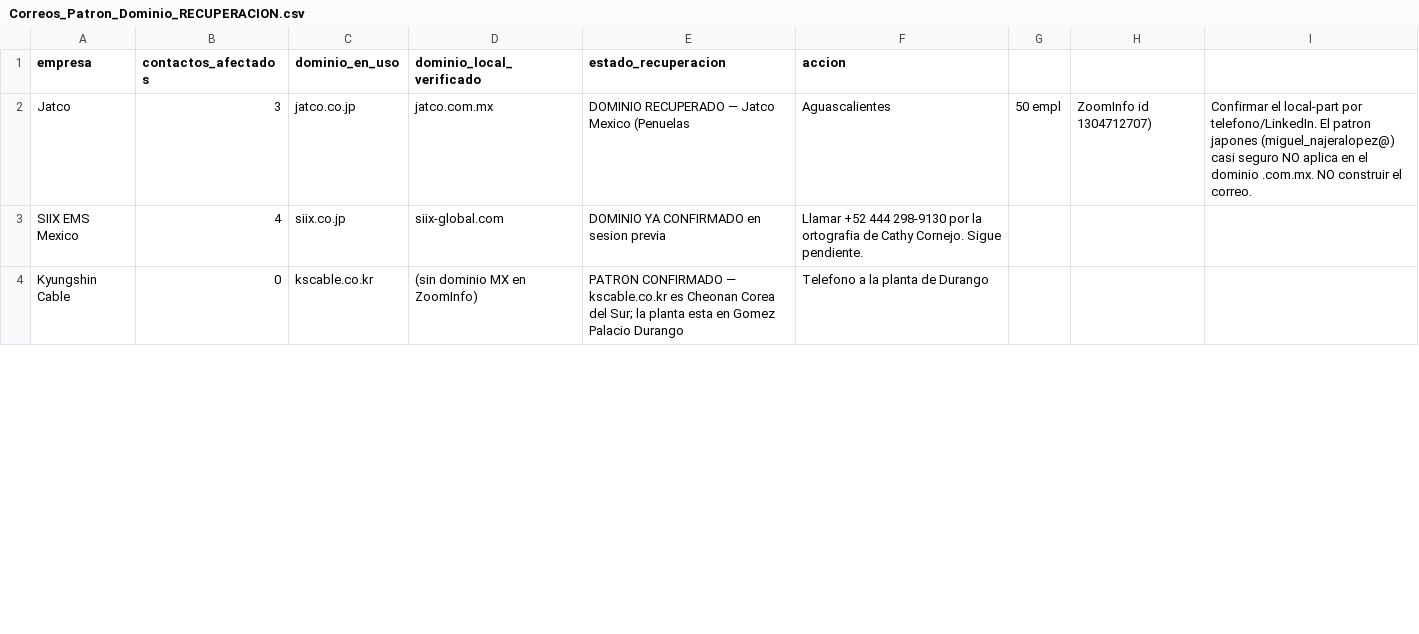
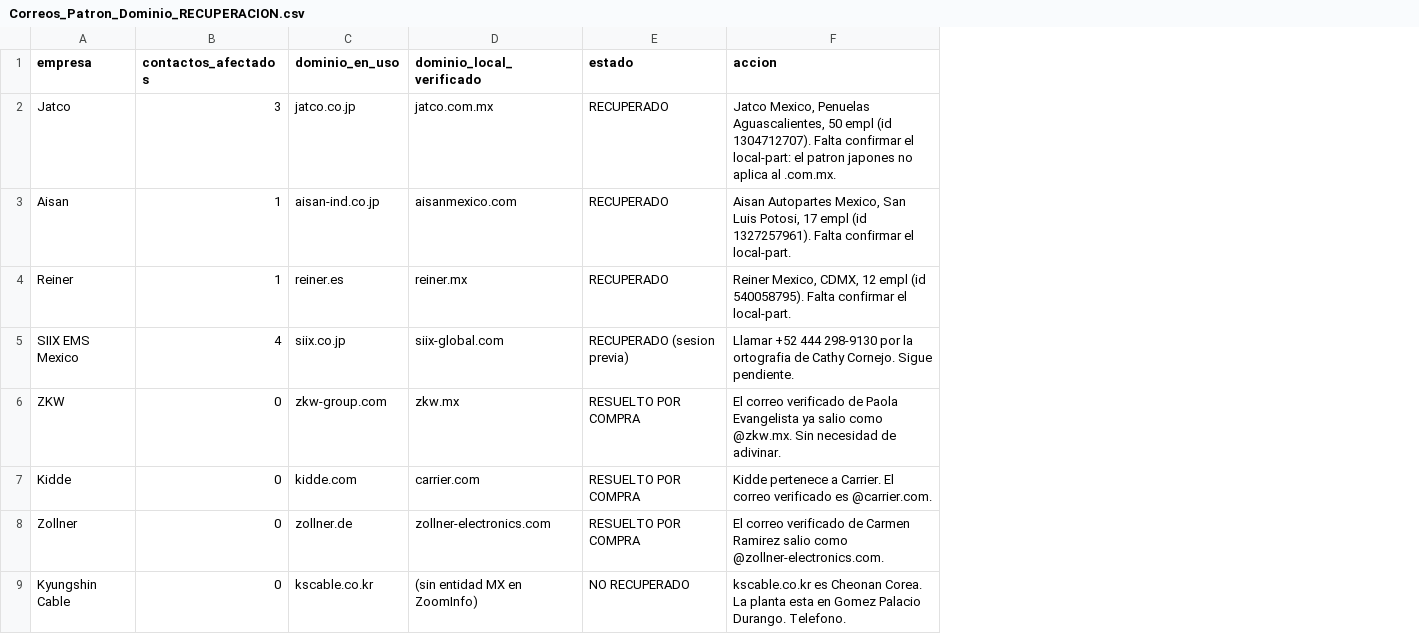
Before and after one commit to carlosmoreno793508/Cosas-Carlos, a CSV file: GrowProkure/02-Investigacion/Correos_Patron_Dominio_RECUPERACION.csv, drawn as a sheet; only a part is shown; removed rows and columns are numbered as before the commit, all else as after; the diff covers the shown part only; the diff names each change by its address in the sheet, - before the commit and + after, or states it on an @@ line.

```diff
--- a/GrowProkure/02-Investigacion/Correos_Patron_Dominio_RECUPERACION.csv
+++ b/GrowProkure/02-Investigacion/Correos_Patron_Dominio_RECUPERACION.csv
-column E (estado_recuperacion), rows 2-4: DOMINIO RECUPERADO — Jatco Mexico (Penuelas | DOMINIO YA CONFIRMADO en sesion previa | PATRON CONFIRMADO — kscable.co.kr es Cheonan Corea del Sur; la planta esta en Gomez Palacio Durango
+column E (estado), row 2: RECUPERADO; row 5: RECUPERADO (sesion previa); row 9: NO RECUPERADO
-column G, row 2: 50 empl
-column H, row 2: ZoomInfo id 1304712707)
-column I, row 2: Confirmar el local-part por telefono/LinkedIn. El patron japones (miguel_najeralopez@) casi seguro NO aplica en el dominio .com.mx. NO construir el correo.
-F2 (accion): Aguascalientes
+F2 (accion): Jatco Mexico, Penuelas Aguascalientes, 50 empl (id 1304712707). Falta confirmar el local-part: el patron japones no aplica al .com.mx.
+row 3: Aisan | 1 | aisan-ind.co.jp | aisanmexico.com | RECUPERADO | Aisan Autopartes Mexico, San Luis Potosi, 17 empl (id 1327257961). Falta confirmar el local-part.
+row 4: Reiner | 1 | reiner.es | reiner.mx | RECUPERADO | Reiner Mexico, CDMX, 12 empl (id 540058795). Falta confirmar el local-part.
+row 6: ZKW | 0 | zkw-group.com | zkw.mx | RESUELTO POR COMPRA | El correo verificado de Paola Evangelista ya salio como @zkw.mx. Sin necesidad de adivinar.
+row 7: Kidde | 0 | kidde.com | carrier.com | RESUELTO POR COMPRA | Kidde pertenece a Carrier. El correo verificado es @carrier.com.
+row 8: Zollner | 0 | zollner.de | zollner-electronics.com | RESUELTO POR COMPRA | El correo verificado de Carmen Ramirez salio como @zollner-electronics.com.
-D9 (dominio_local_verificado): (sin dominio MX en ZoomInfo)
+D9 (dominio_local_verificado): (sin entidad MX en ZoomInfo)
-F9 (accion): Telefono a la planta de Durango
+F9 (accion): kscable.co.kr es Cheonan Corea. La planta esta en Gomez Palacio Durango. Telefono.
```
Also changed, not shown: 1 removed row and 10 edited cells elsewhere in this file, GrowProkure/02-Investigacion/Tsunami_Fase2_Tanda1_ENRIQUECIDO.csv, GrowProkure/04-GoToMarket/Instantly_FILTRADO_COMPLETO.csv, 2 other files.
